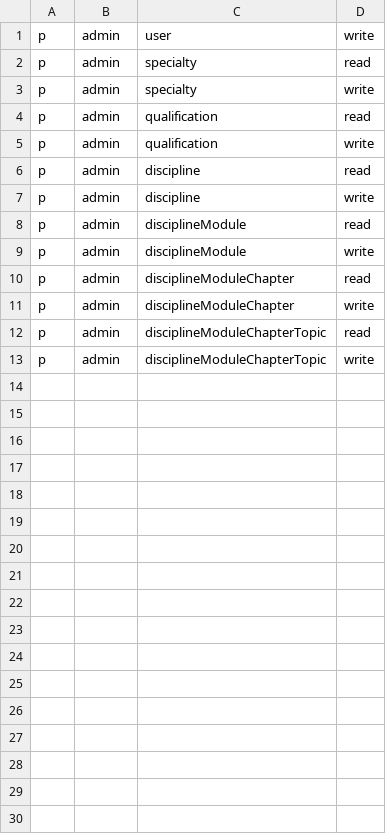
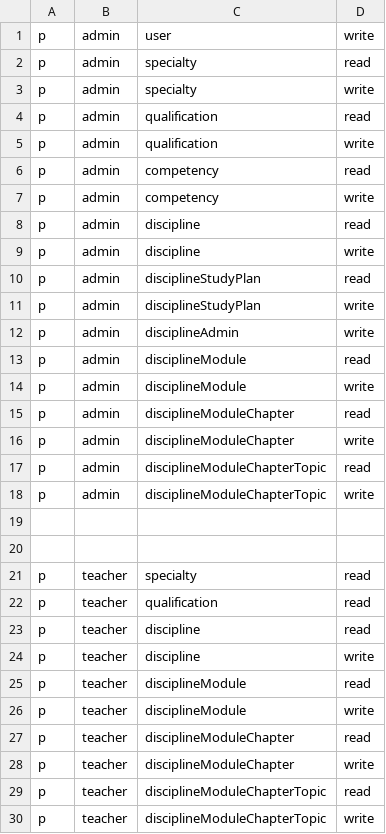
Before and after one commit to ochinchind/docsproc, a CSV file: policy.csv, drawn as a sheet; the diff names each change by its address in the sheet, - before the commit and + after, or states it on an @@ line.

Commit message:
study plan and competency

```diff
--- a/policy.csv
+++ b/policy.csv
+row 6: p | admin | competency | read
+row 7: p | admin | competency | write
+row 10: p | admin | disciplineStudyPlan | read
+row 11: p | admin | disciplineStudyPlan | write
+row 12: p | admin | disciplineAdmin | write
+row 19: (empty)
+row 20: (empty)
+row 21: p | teacher | specialty | read
+row 22: p | teacher | qualification | read
+row 23: p | teacher | discipline | read
+row 24: p | teacher | discipline | write
+row 25: p | teacher | disciplineModule | read
+row 26: p | teacher | disciplineModule | write
+row 27: p | teacher | disciplineModuleChapter | read
+row 28: p | teacher | disciplineModuleChapter | write
+row 29: p | teacher | disciplineModuleChapterTopic | read
+row 30: p | teacher | disciplineModuleChapterTopic | write
```
Also changed, not shown: 25 other files.
